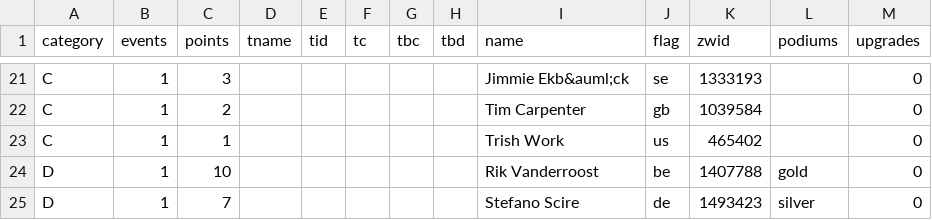
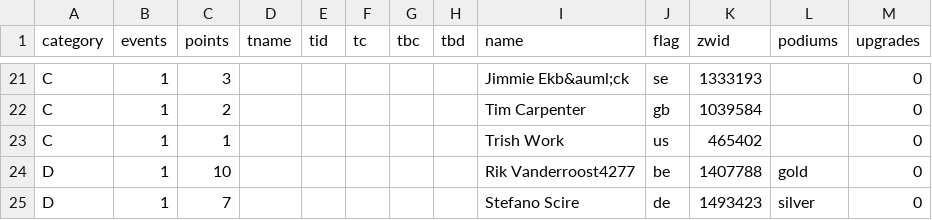
Before and after one commit to jessicah/boltrace.team, a CSV file: _data/2020/series_1/timetrial.csv, drawn as a sheet; only a part is shown, gaps mark what is left out.

Commit message:
Automatically update league tables: BRT Time Trial League

```diff
--- a/_data/2020/series_1/timetrial.csv
+++ b/_data/2020/series_1/timetrial.csv
@@ -23,3 +23,3 @@ C,1,2,,,,,,Tim Carpenter,gb,1039584,,0
 C,1,1,,,,,,Trish Work,us,465402,,0
-D,1,10,,,,,,Rik Vanderroost,be,1407788,gold,0
+D,1,10,,,,,,Rik Vanderroost4277,be,1407788,gold,0
 D,1,7,,,,,,Stefano Scire,de,1493423,silver,0
```
